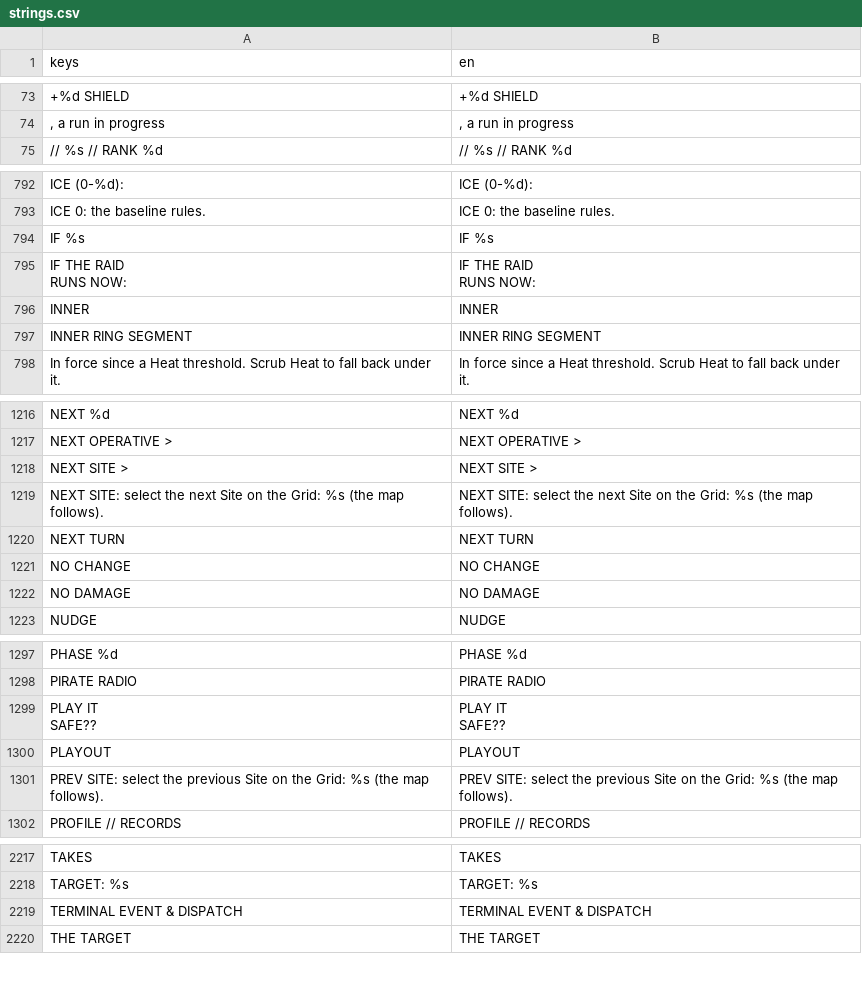
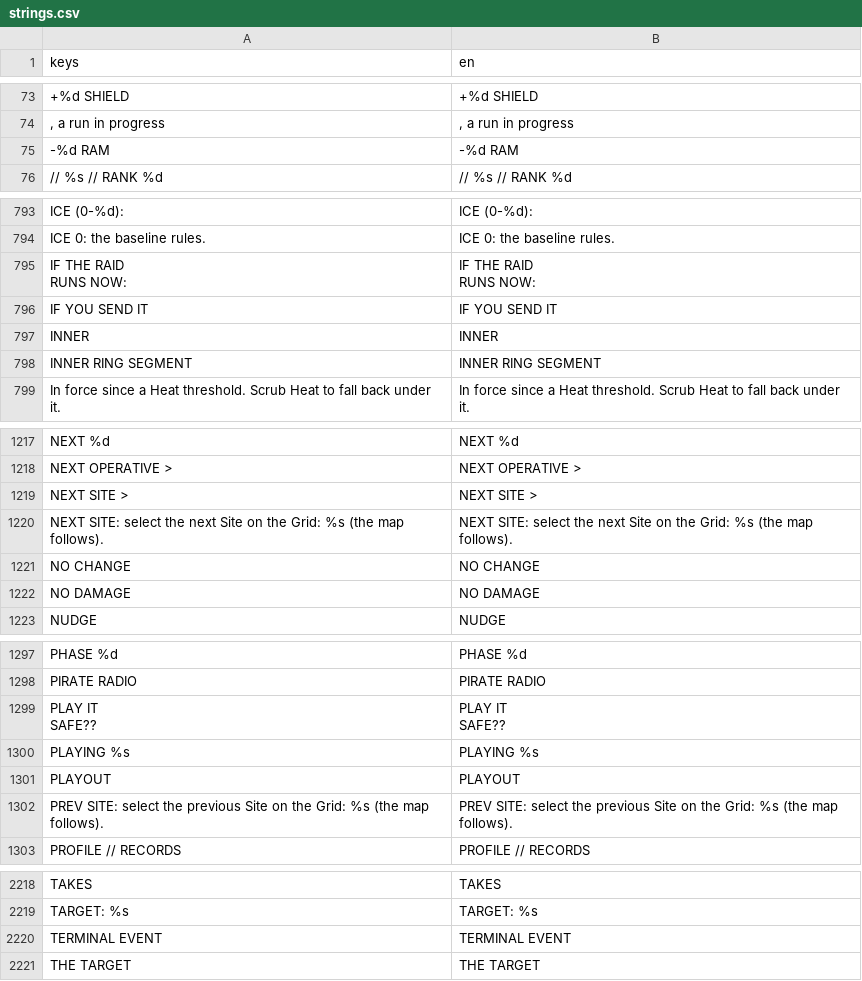
Before and after one commit to Noitues/REBEL_CELL, a CSV file: assets/text/strings.csv, drawn as a sheet; only a part is shown, gaps mark what is left out; removed rows and columns are numbered as before the commit, all else as after; the diff names each change by its address in the sheet, - before the commit and + after, or states it on an @@ line.

```diff
--- a/assets/text/strings.csv
+++ b/assets/text/strings.csv
+row 75: -%d RAM | -%d RAM
-row 794: IF %s | IF %s
+row 796: IF YOU SEND IT | IF YOU SEND IT
-row 1220: NEXT TURN | NEXT TURN
+row 1300: PLAYING %s | PLAYING %s
-row 2219: TERMINAL EVENT & DISPATCH | TERMINAL EVENT & DISPATCH
+row 2220: TERMINAL EVENT | TERMINAL EVENT
```
Also changed, not shown: 9 other files.
